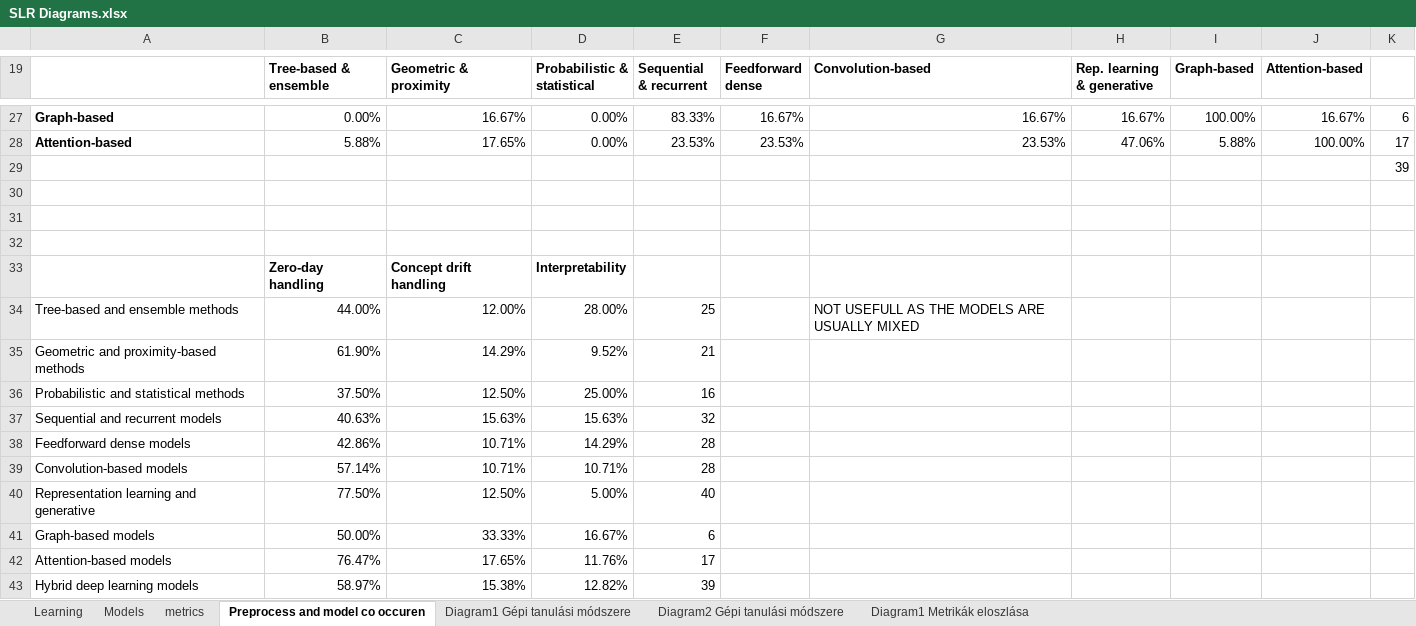
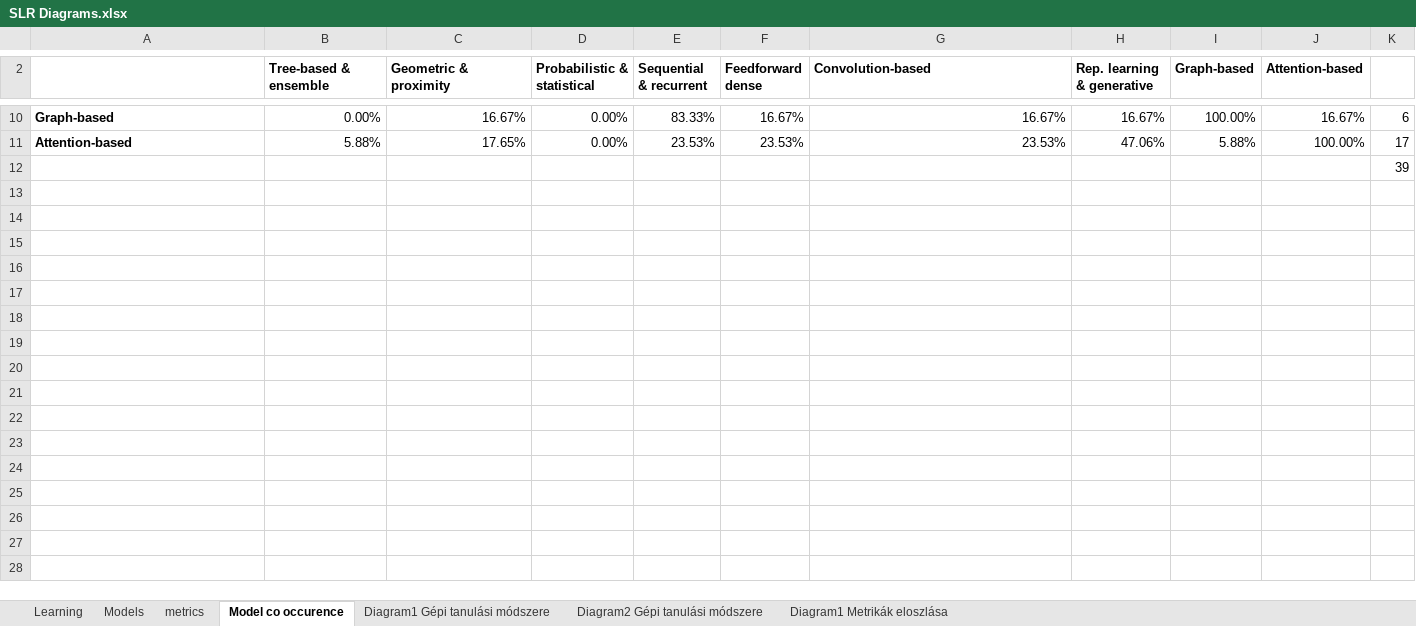
Before and after one commit to premissa/SLR_IDS, an Excel workbook: SLR Diagrams.xlsx, sheet Model co occurence, drawn as a sheet; only a part is shown, gaps mark what is left out; values as stored, in another font and other column widths than the file's, no borders; charts and pictures not drawn; the diff covers the shown part only; the diff names each change by its address in the sheet, - before the commit and + after, or states it on an @@ line.

```diff
--- a/SLR Diagrams.xlsx (sheet Model co occurence)
+++ b/SLR Diagrams.xlsx (sheet Model co occurence)
-sheet tab: Preprocess and model co occuren
+sheet tab: Model co occurence
-row 30: (empty)
-row 31: (empty)
-row 32: (empty)
-row 33:  | Zero-day handling | Concept drift handling | Interpretability
-row 34: Tree-based and ensemble methods | 44.00% | 12.00% | 28.00% | 25 |  | NOT USEFULL AS THE MODELS ARE USUALLY MIXED
-row 35: Geometric and proximity-based methods | 61.90% | 14.29% | 9.52% | 21
-row 36: Probabilistic and statistical methods | 37.50% | 12.50% | 25.00% | 16
-row 37: Sequential and recurrent models | 40.63% | 15.63% | 15.63% | 32
-row 38: Feedforward dense models | 42.86% | 10.71% | 14.29% | 28
-row 39: Convolution-based models | 57.14% | 10.71% | 10.71% | 28
-row 40: Representation learning and generative | 77.50% | 12.50% | 5.00% | 40
-row 41: Graph-based models | 50.00% | 33.33% | 16.67% | 6
-row 42: Attention-based models | 76.47% | 17.65% | 11.76% | 17
-row 43: Hybrid deep learning models | 58.97% | 15.38% | 12.82% | 39
```
Also changed, not shown: 17 removed rows elsewhere in this sheet, charts or pictures, 1 other file.
